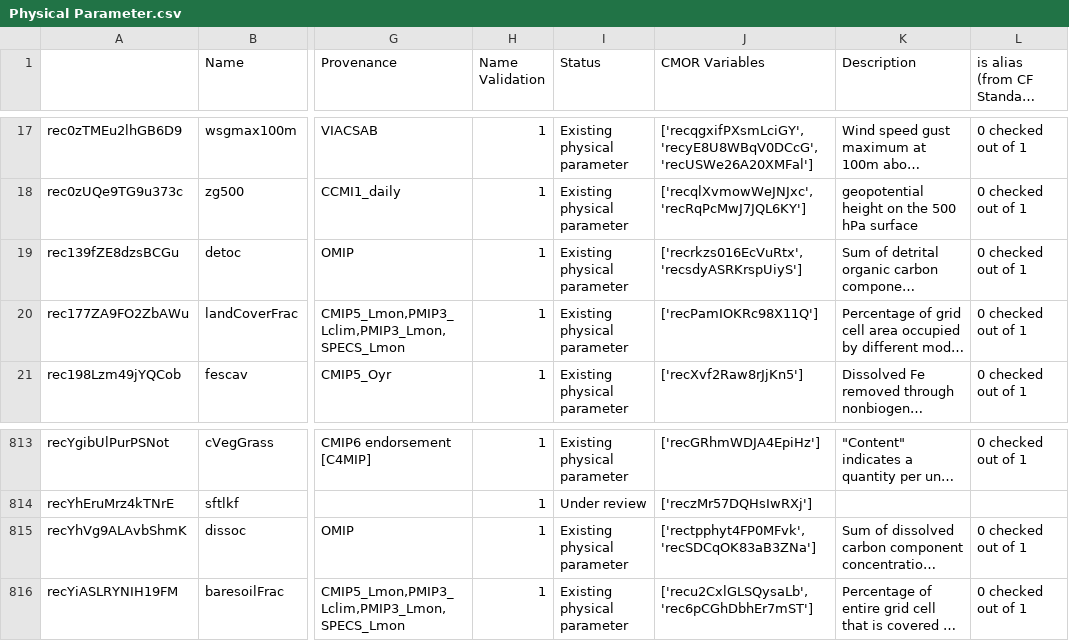
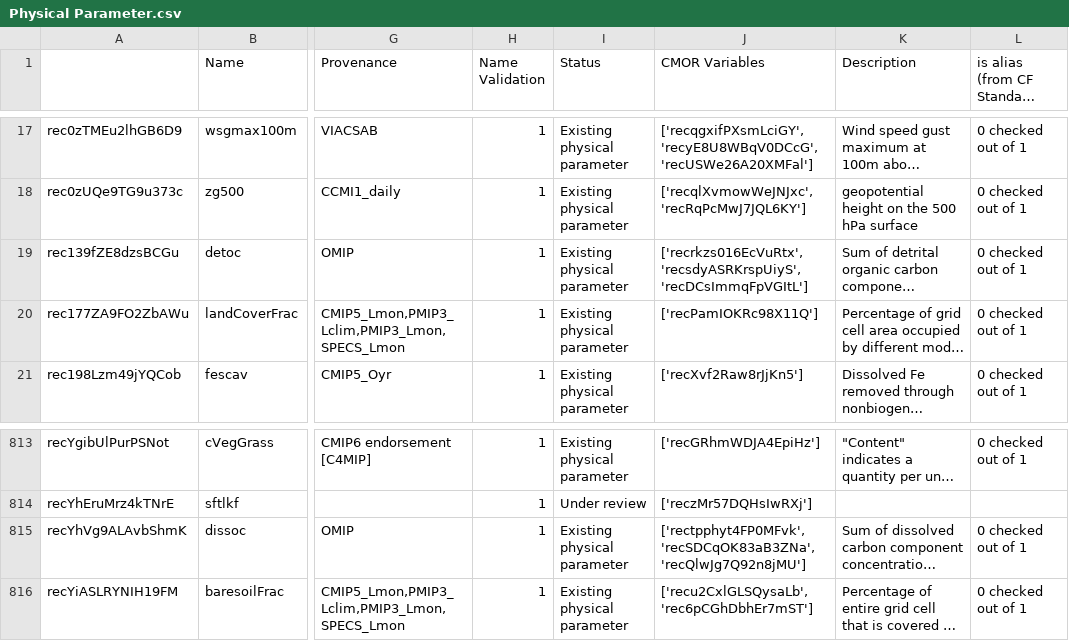
Before and after one commit to CMIP-Data-Request/AirtableAutomationDemo, a CSV file: data/AT_dump/Physical Parameter.csv, drawn as a sheet; only a part is shown, gaps mark what is left out; long unchanged cells end in …; the diff names each change by its address in the sheet, - before the commit and + after, or states it on an @@ line.

```diff
--- a/data/AT_dump/Physical Parameter.csv
+++ b/data/AT_dump/Physical Parameter.csv
-J19 (CMOR Variables): ['recrkzs016EcVuRtx', 'recsdyASRKrspUiyS']
+J19 (CMOR Variables): ['recrkzs016EcVuRtx', 'recsdyASRKrspUiyS', 'recDCsImmqFpVGItL']
-J815 (CMOR Variables): ['rectpphyt4FP0MFvk', 'recSDCqOK83aB3ZNa']
+J815 (CMOR Variables): ['rectpphyt4FP0MFvk', 'recSDCqOK83aB3ZNa', 'recQlwJg7Q92n8jMU']
```
Also changed, not shown: data/AT_dump/Coordinate or Dimension.csv, 14 other files.
